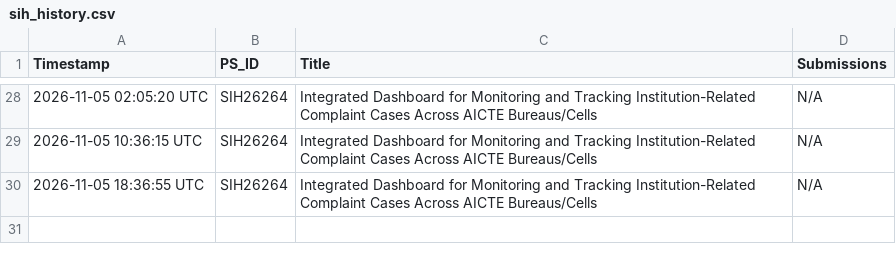
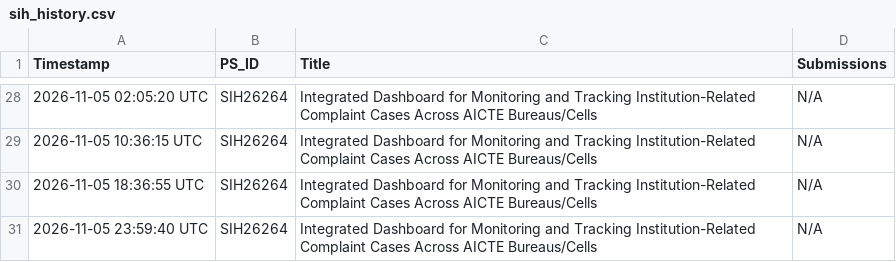
Before and after one commit to Vedika4021/SIH-Tracker, a CSV file: data/sih_history.csv, drawn as a sheet; only a part is shown, gaps mark what is left out; the diff names each change by its address in the sheet, - before the commit and + after, or states it on an @@ line.

```diff
--- a/data/sih_history.csv
+++ b/data/sih_history.csv
+row 31: 2026-11-05 23:59:40 UTC | SIH26264 | Integrated Dashboard for Monitoring and Tracking Institution-Related Complaint Cases Across AICTE Bureaus/Cells | N/A
```
